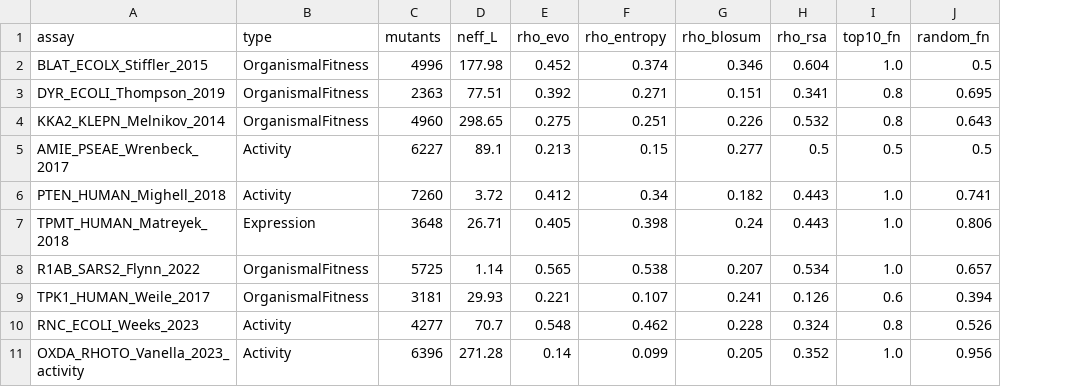
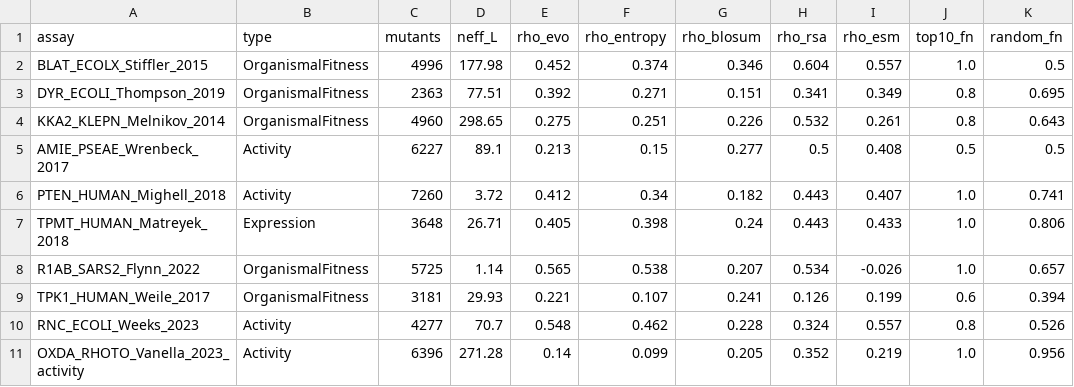
Before and after one commit to stackSentinel-32/variantScout, a CSV file: results/tables/baseline.csv, drawn as a sheet; the diff names each change by its address in the sheet, - before the commit and + after, or states it on an @@ line.

Commit message:
chore(results): record rho_esm column in baseline.csv

```diff
--- a/results/tables/baseline.csv
+++ b/results/tables/baseline.csv
+column I (rho_esm), rows 2-11: 0.557 | 0.349 | 0.261 | 0.408 | 0.407 | 0.433 | -0.026 | 0.199 | 0.557 | 0.219
```
